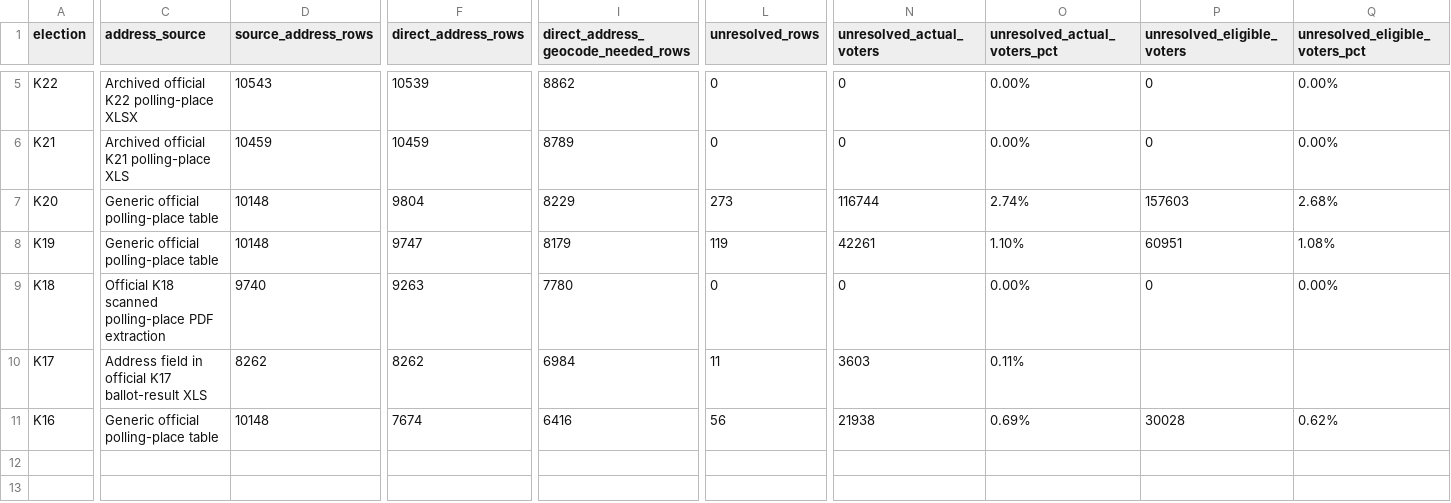
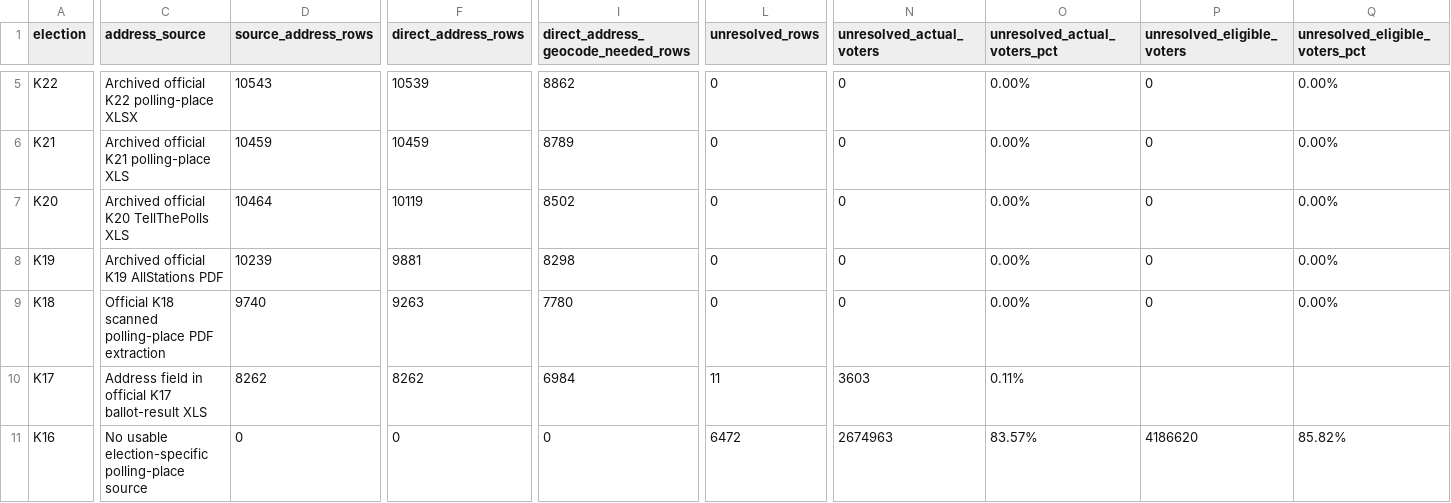
Before and after one commit to Yoavfried/israel-election-map, a CSV file: docs/STATISTICAL_AREA_ASSIGNMENT_COVERAGE.csv, drawn as a sheet; only a part is shown, gaps mark what is left out; the diff names each change by its address in the sheet, - before the commit and + after, or states it on an @@ line.

```diff
--- a/docs/STATISTICAL_AREA_ASSIGNMENT_COVERAGE.csv
+++ b/docs/STATISTICAL_AREA_ASSIGNMENT_COVERAGE.csv
-C7 (address_source): Generic official polling-place table
+C7 (address_source): Archived official K20 TellThePolls XLS
-D7 (source_address_rows): 10148
+D7 (source_address_rows): 10464
-F7 (direct_address_rows): 9804
+F7 (direct_address_rows): 10119
-I7: 8229
+I7: 8502
-L7 (unresolved_rows): 273
+L7 (unresolved_rows): 0
-N7 (unresolved_actual_voters): 116744
+N7 (unresolved_actual_voters): 0
-O7 (unresolved_actual_voters_pct): 2.74%
+O7 (unresolved_actual_voters_pct): 0.00%
-P7 (unresolved_eligible_voters): 157603
+P7 (unresolved_eligible_voters): 0
-Q7 (unresolved_eligible_voters_pct): 2.68%
+Q7 (unresolved_eligible_voters_pct): 0.00%
-C8 (address_source): Generic official polling-place table
+C8 (address_source): Archived official K19 AllStations PDF
-D8 (source_address_rows): 10148
+D8 (source_address_rows): 10239
-F8 (direct_address_rows): 9747
+F8 (direct_address_rows): 9881
-I8: 8179
+I8: 8298
-L8 (unresolved_rows): 119
+L8 (unresolved_rows): 0
-N8 (unresolved_actual_voters): 42261
+N8 (unresolved_actual_voters): 0
-O8 (unresolved_actual_voters_pct): 1.10%
+O8 (unresolved_actual_voters_pct): 0.00%
-P8 (unresolved_eligible_voters): 60951
+P8 (unresolved_eligible_voters): 0
-Q8 (unresolved_eligible_voters_pct): 1.08%
+Q8 (unresolved_eligible_voters_pct): 0.00%
-C11 (address_source): Generic official polling-place table
+C11 (address_source): No usable election-specific polling-place source
-D11 (source_address_rows): 10148
+D11 (source_address_rows): 0
-F11 (direct_address_rows): 7674
+F11 (direct_address_rows): 0
-I11: 6416
+I11: 0
-L11 (unresolved_rows): 56
+L11 (unresolved_rows): 6472
-N11 (unresolved_actual_voters): 21938
+N11 (unresolved_actual_voters): 2674963
-O11 (unresolved_actual_voters_pct): 0.69%
+O11 (unresolved_actual_voters_pct): 83.57%
-P11 (unresolved_eligible_voters): 30028
+P11 (unresolved_eligible_voters): 4186620
-Q11 (unresolved_eligible_voters_pct): 0.62%
+Q11 (unresolved_eligible_voters_pct): 85.82%
```
Also changed, not shown: docs/ADDRESSLESS_ROWS_AFTER_REVIEWED_ASSIGNMENT.csv, 5 other files.
